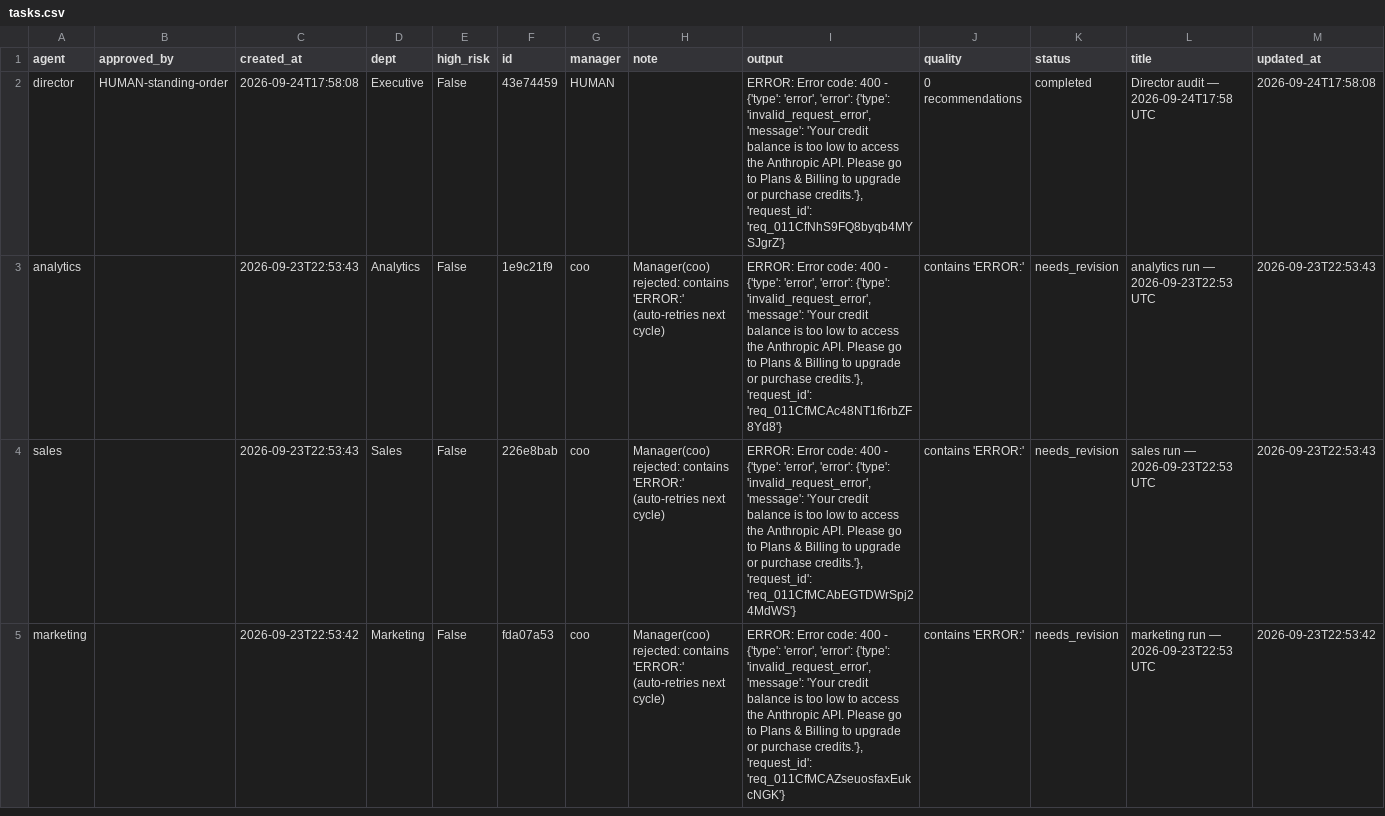
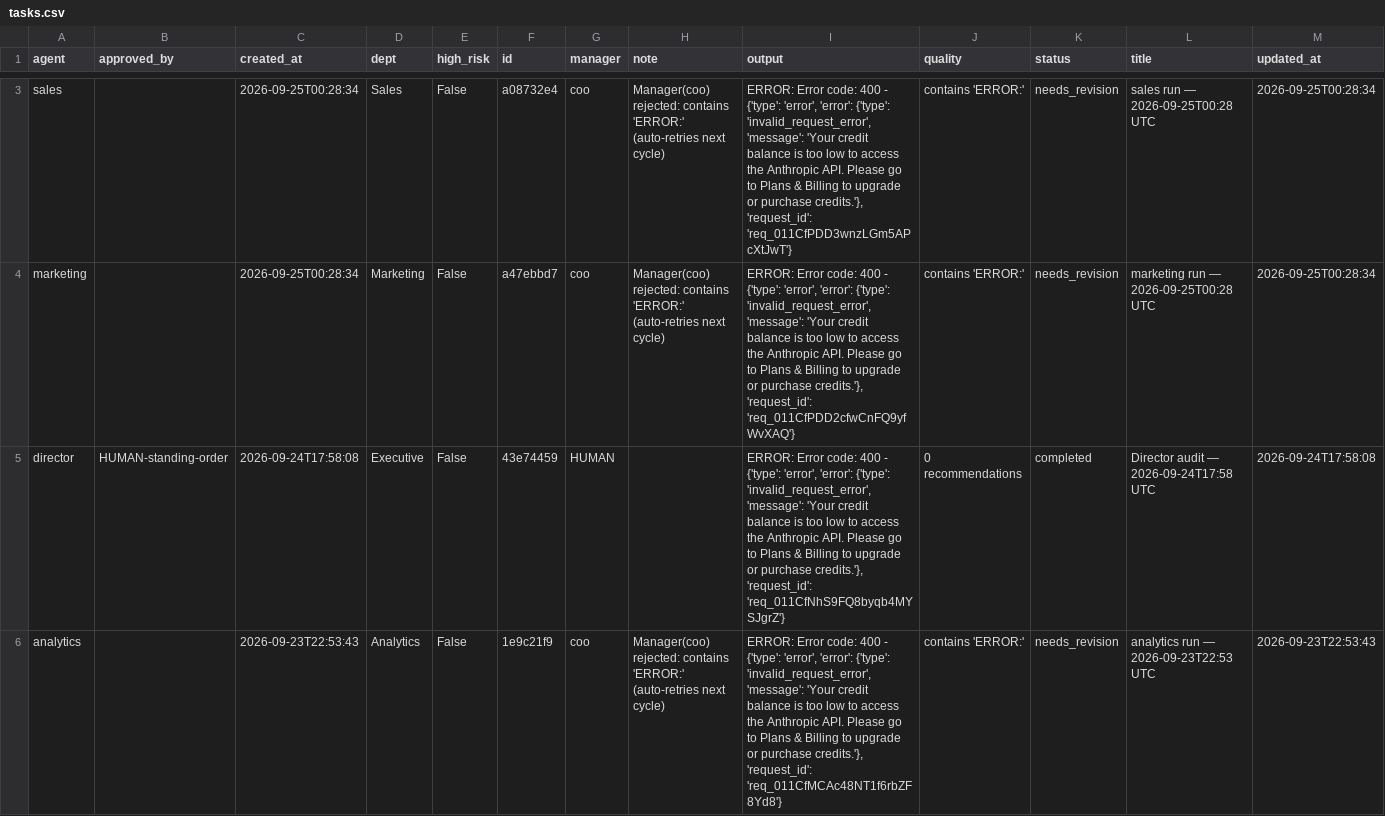
Before and after one commit to jaspalsingh321jsrr-ops/opsrunner-agents, a CSV file: data/exports/tasks.csv, drawn as a sheet; only a part is shown, gaps mark what is left out; the shorter side is filled out with more unchanged rows; the diff covers the shown part only.

```diff
--- a/data/exports/tasks.csv
+++ b/data/exports/tasks.csv
@@ -2 +3,3 @@ agent,approved_by,created_at,dept,high_risk,id,manager,note,output,quality,statu
+sales,,2026-09-25T00:28:34,Sales,False,a08732e4,coo,Manager(coo) rejected: contains 'ERROR:' (auto-retries next cycle),"ERROR: Error code: 400 - {'type': 'error', 'error': {'type': 'invalid_request_error', 'message': 'Your credit balance is too low to access the Anthropic API. Please go to Plans & Billing to upgrade or purchase credits.'}, 'request_id': 'req_011CfPDD3wnzLGm5APcXtJwT'}",contains 'ERROR:',needs_revision,sales run — 2026-09-25T00:28 UTC,2026-09-25T00:28:34
+marketing,,2026-09-25T00:28:34,Marketing,False,a47ebbd7,coo,Manager(coo) rejected: contains 'ERROR:' (auto-retries next cycle),"ERROR: Error code: 400 - {'type': 'error', 'error': {'type': 'invalid_request_error', 'message': 'Your credit balance is too low to access the Anthropic API. Please go to Plans & Billing to upgrade or purchase credits.'}, 'request_id': 'req_011CfPDD2cfwCnFQ9yfWvXAQ'}",contains 'ERROR:',needs_revision,marketing run — 2026-09-25T00:28 UTC,2026-09-25T00:28:34
 director,HUMAN-standing-order,2026-09-24T17:58:08,Executive,False,43e74459,HUMAN,,"ERROR: Error code: 400 - {'type': 'error', 'error': {'type': 'invalid_request_error', 'message': 'Your credit balance is too low to access the Anthropic API. Please go to Plans & Billing to upgrade or purchase credits.'}, 'request_id': 'req_011CfNhS9FQ8byqb4MYSJgrZ'}",0 recommendations,completed,Director audit — 2026-09-24T17:58 UTC,2026-09-24T17:58:08
```
Also changed, not shown: 1 added row and 3 removed rows elsewhere in this file, data/exports/analytics_runs.csv, 5 other files.
